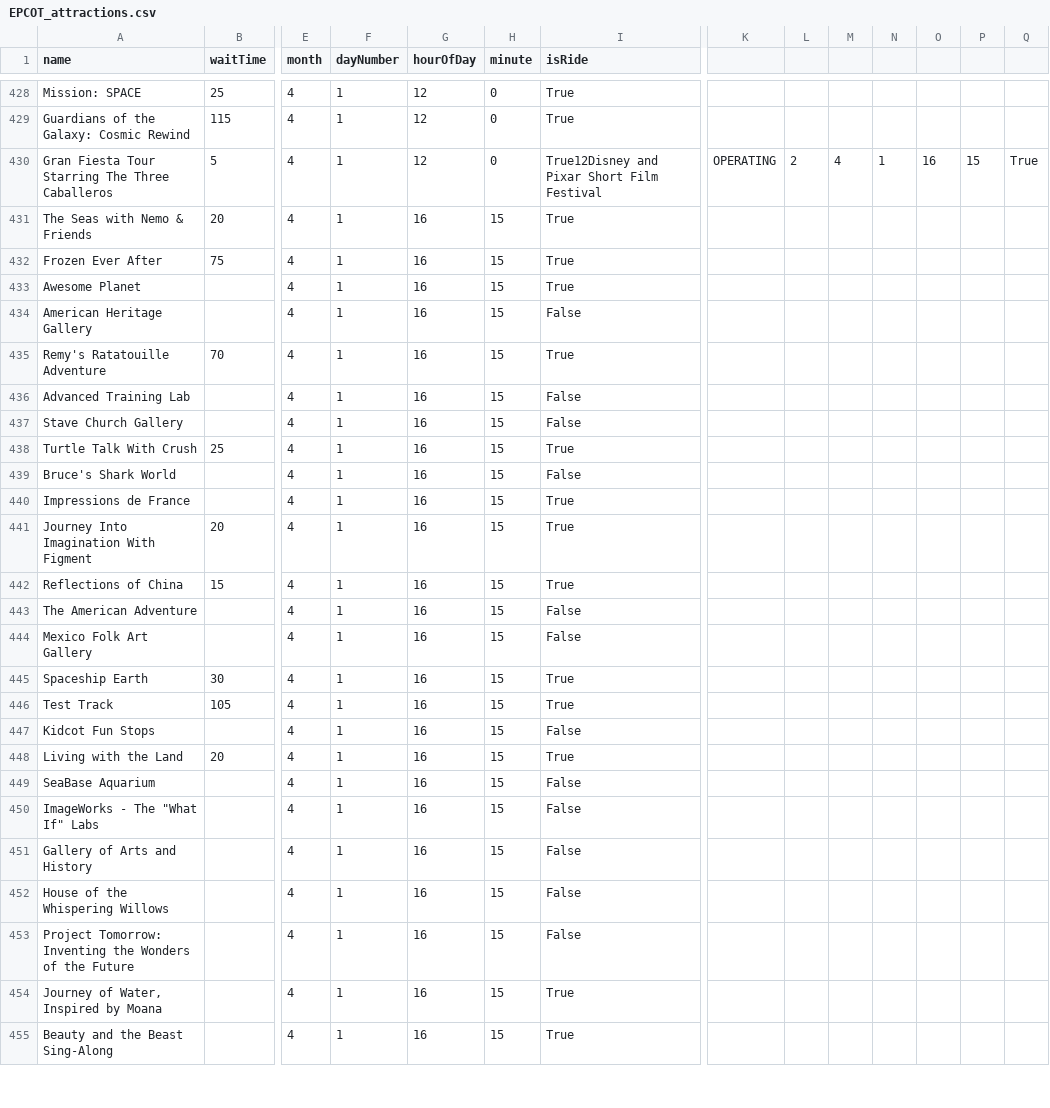
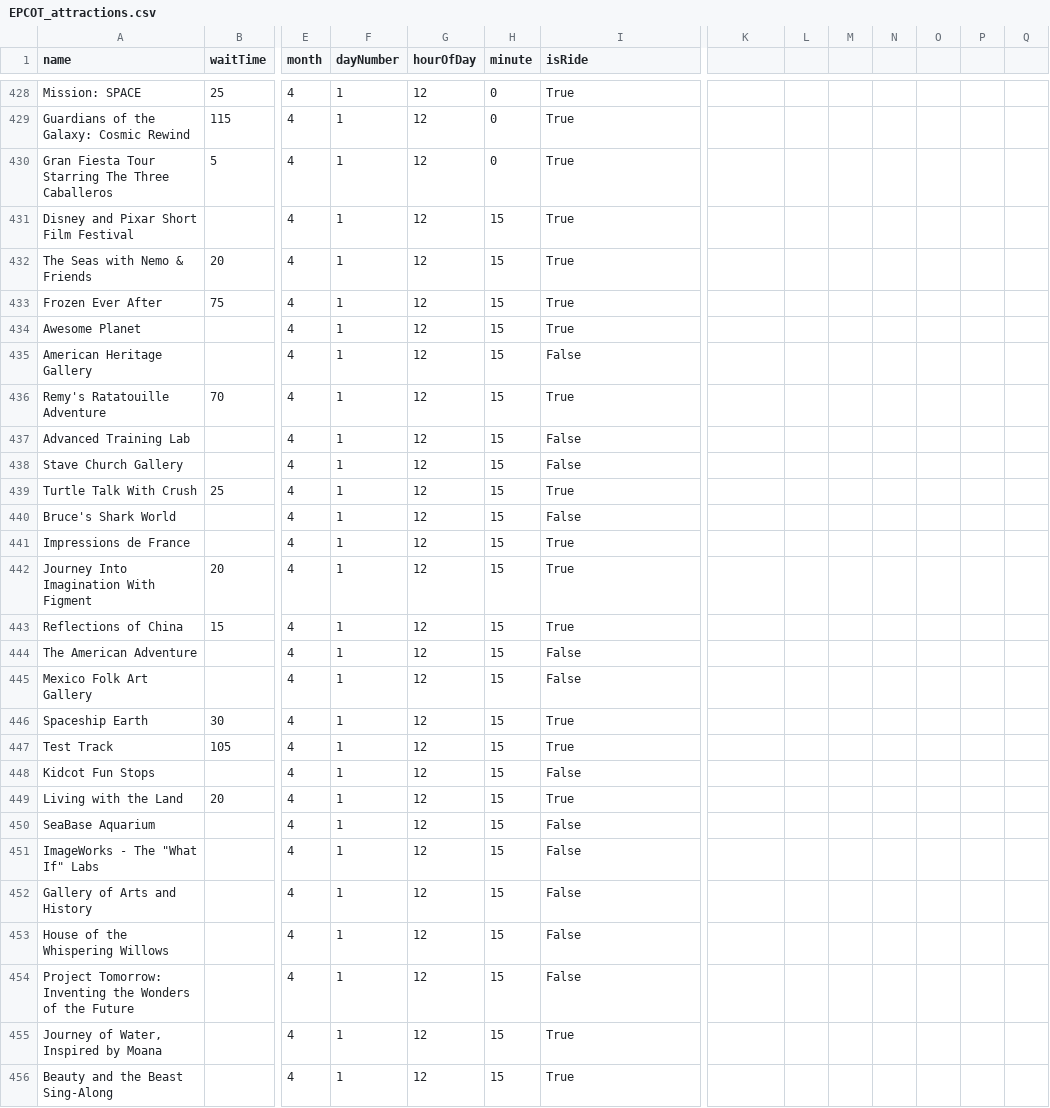
Before and after one commit to RogueMew/Disney-Wait-Time-Historical, a CSV file: EPCOT_attractions.csv, drawn as a sheet; only a part is shown, gaps mark what is left out; addresses are those after the commit; rows hold the shown columns only; the diff covers the shown part only; the diff names each change by its address in the sheet, - before the commit and + after, or states it on an @@ line.

Commit message:
Update WDWR and Fix times in csvs

```diff
--- a/EPCOT_attractions.csv
+++ b/EPCOT_attractions.csv
-I430 (isRide): True12Disney and Pixar Short Film Festival
+I430 (isRide): True
-K430: OPERATING
+K430: (empty)
-L430: 2
+L430: (empty)
-M430: 4
+M430: (empty)
-N430: 1
+N430: (empty)
-O430: 16
+O430: (empty)
-P430: 15
+P430: (empty)
-Q430: True
+Q430: (empty)
+row 431: Disney and Pixar Short Film Festival |  | 4 | 1 | 12 | 15 | True
-G432:G456 (hourOfDay): 16
+G432:G456 (hourOfDay): 12
```
Also changed, not shown: 7 edited cells elsewhere in this file, Animal Kingdom_attractions.csv, Hollywood Studios_attractions.csv, 2 other files.
